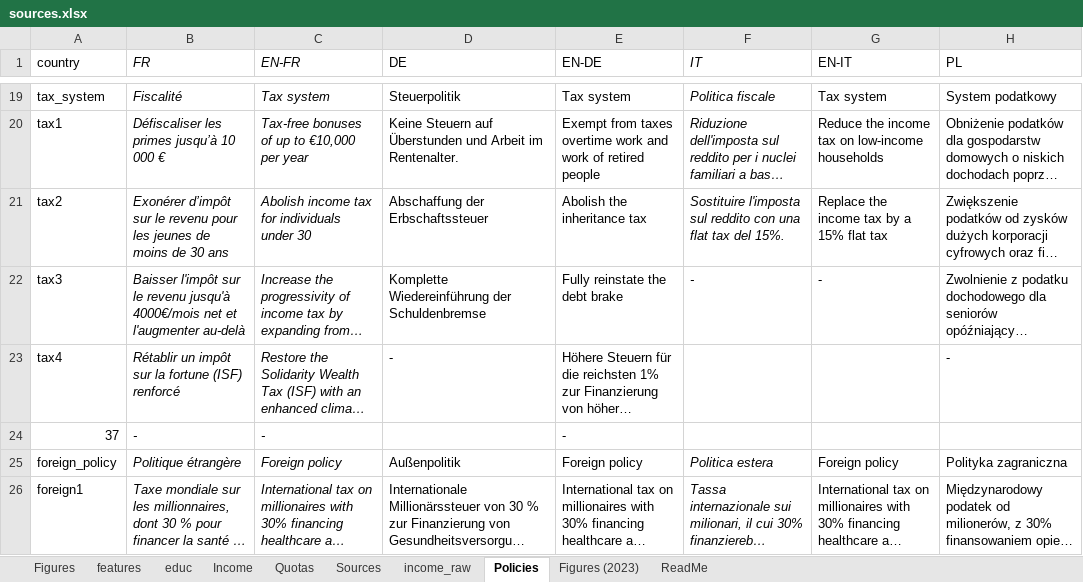
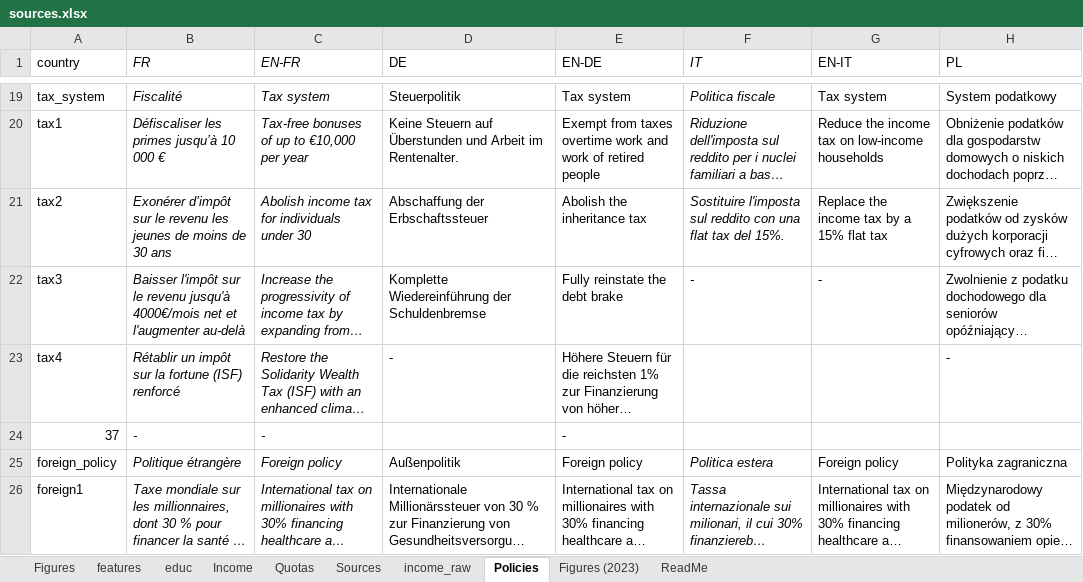
Before and after one commit to bixiou/robustness_global_redistr, an Excel workbook: questionnaire/sources.xlsx, sheet Policies, drawn as a sheet; only a part is shown, gaps mark what is left out; long unchanged cells end in …; values as stored, in another font and other column widths than the file's, no borders; the diff names each change by its address in the sheet, - before the commit and + after, or states it on an @@ line.

Commit message:
policies, data_raw

```diff
--- a/questionnaire/sources.xlsx (sheet Policies)
+++ b/questionnaire/sources.xlsx (sheet Policies)
-B21 (FR): …le revenu pour les jeunes…
+B21 (FR): …le revenu les jeunes…
```
Also changed, not shown: 36 other files.
